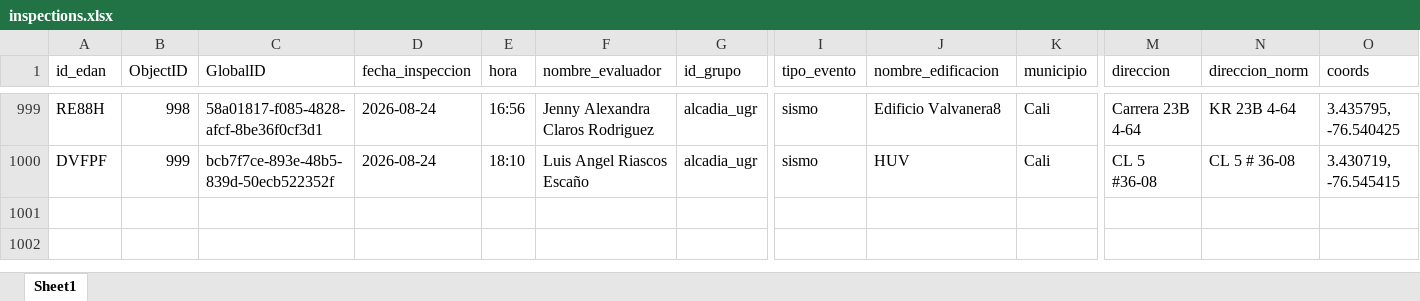
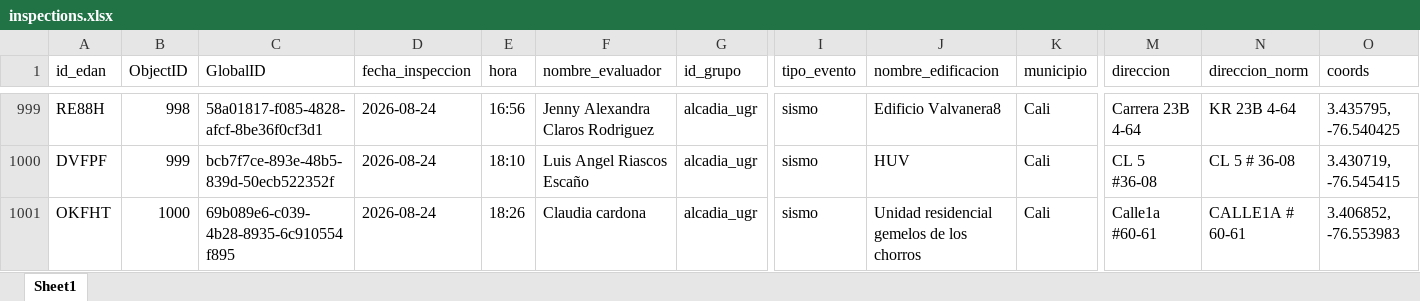
Before and after one commit to Juanpgm/sismo-cali-dashboard, an Excel workbook: web/data/inspections.xlsx, sheet Sheet1, drawn as a sheet; only a part is shown, gaps mark what is left out; values as stored, in another font and other column widths than the file's, no borders; rows hold the shown columns only; the diff names each change by its address in the sheet, - before the commit and + after, or states it on an @@ line.

Commit message:
chore: refresh dashboard data (auto)

```diff
--- a/web/data/inspections.xlsx (sheet Sheet1)
+++ b/web/data/inspections.xlsx (sheet Sheet1)
+row 1001: OKFHT | 1000 | 69b089e6-c039-4b28-8935-6c910554f895 | 2026-08-24 | 18:26 | Claudia cardona | alcadia_ugr | sismo | Unidad residencial gemelos de los chorros | Cali | Calle1a #60-61 | CALLE1A # 60-61 | 3.406852, -76.553983
```
Also changed, not shown: 5 other files.
